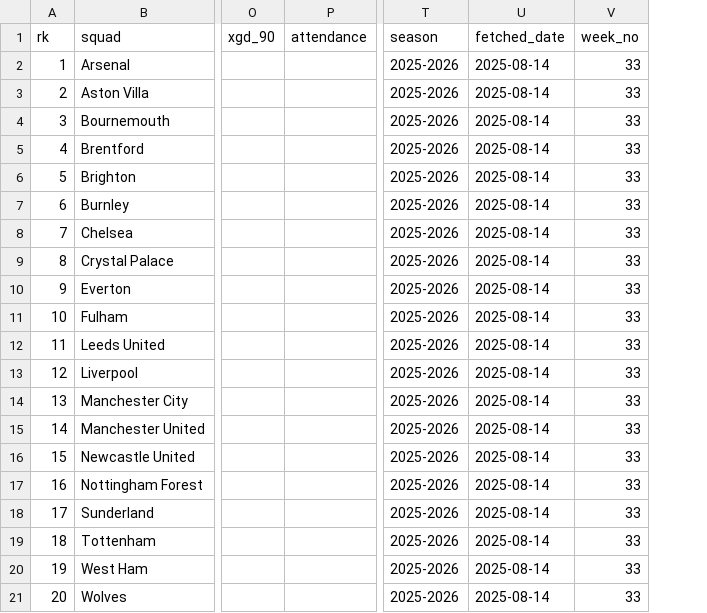
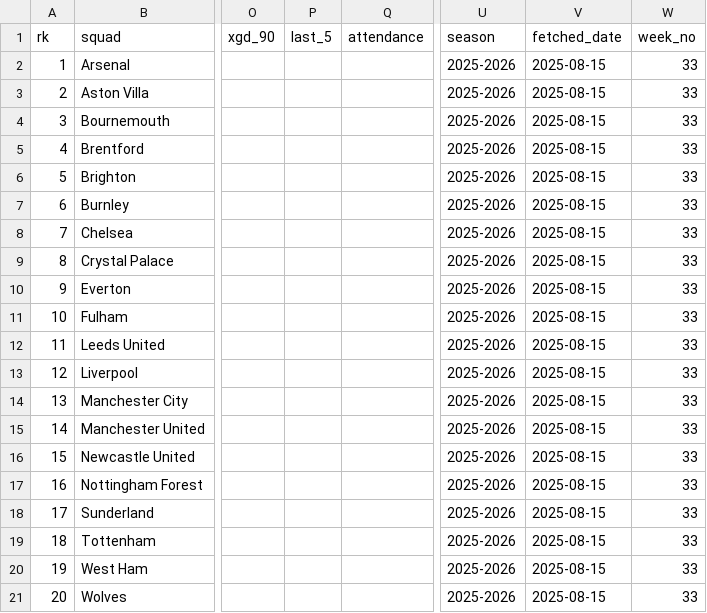
Before and after one commit to stiles/english-football-leagues, a CSV file: data/table/epl_table_latest.csv, drawn as a sheet; only a part is shown, gaps mark what is left out; addresses are those after the commit; the diff names each change by its address in the sheet, - before the commit and + after, or states it on an @@ line.

```diff
--- a/data/table/epl_table_latest.csv
+++ b/data/table/epl_table_latest.csv
+column P (last_5), empty
-V2:V21 (fetched_date): 2025-08-14
+V2:V21 (fetched_date): 2025-08-15
```
Also changed, not shown: 2 other files.
